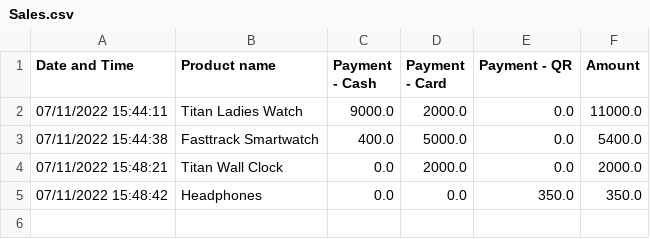
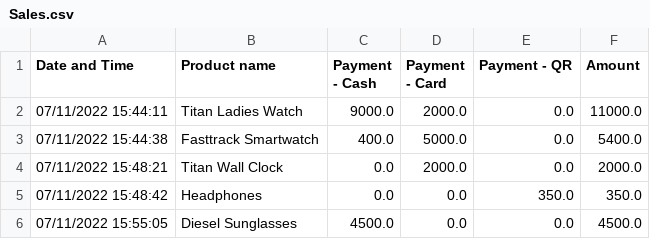
Before and after one commit to harishindl/sales_test, a CSV file: Sales.csv, drawn as a sheet; the diff names each change by its address in the sheet, - before the commit and + after, or states it on an @@ line.

Commit message:
committing files

```diff
--- a/Sales.csv
+++ b/Sales.csv
+row 6: 07/11/2022 15:55:05 | Diesel Sunglasses | 4500.0 | 0.0 | 0.0 | 4500.0
```
